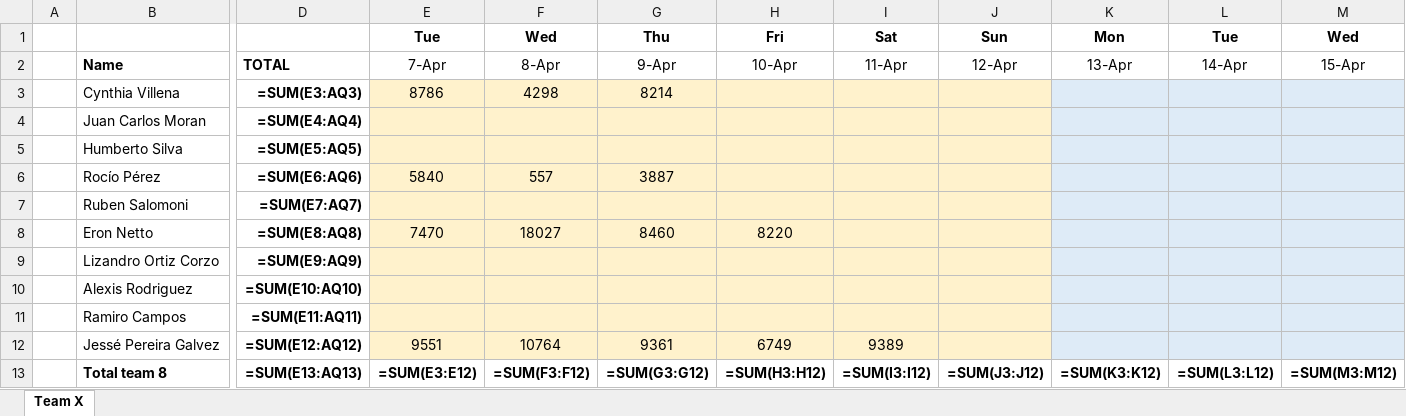
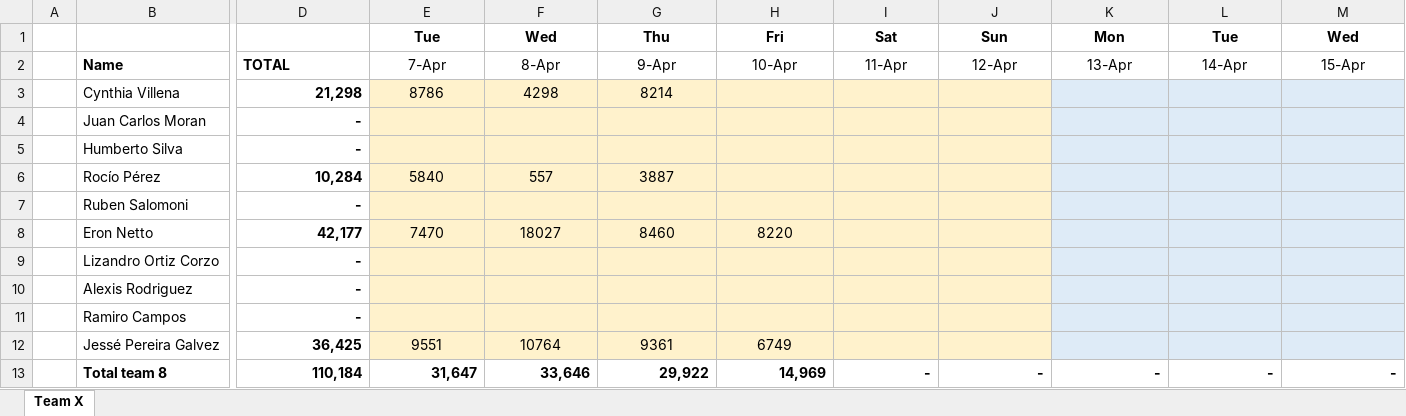
Before and after one commit to eronbfr/Team-8-STC-Nokia, an Excel workbook: step-tracking_Team8.xlsx, sheet Team X, drawn as a sheet; only a part is shown, gaps mark what is left out; values as stored, in another font and other column widths than the file's, no borders; formulas without a stored value are shown as written; removed rows and columns are numbered as before the commit, all else as after; rows hold the shown columns only; the diff names each change by its address in the sheet, - before the commit and + after, or states it on an @@ line.

Commit message:
Update step-tracking spreadsheet via dashboard

```diff
--- a/step-tracking_Team8.xlsx (sheet Team X)
+++ b/step-tracking_Team8.xlsx (sheet Team X)
-D3: =SUM(E3:AQ3)
+D3: 21,298
-D4: =SUM(E4:AQ4)
+D4: -
-D5: =SUM(E5:AQ5)
+D5: -
-D6: =SUM(E6:AQ6)
+D6: 10,284
-D7: =SUM(E7:AQ7)
+D7: -
-D8: =SUM(E8:AQ8)
+D8: 42,177
-D9: =SUM(E9:AQ9)
+D9: -
-D10: =SUM(E10:AQ10)
+D10: -
-D11: =SUM(E11:AQ11)
+D11: -
-D12: =SUM(E12:AQ12)
+D12: 36,425
-I12: 9389
+I12: (empty)
-row 13:  | Total team 8 | =SUM(E13:AQ13) | =SUM(E3:E12) | =SUM(F3:F12) | =SUM(G3:G12) | =SUM(H3:H12) | =SUM(I3:I12) | =SUM(J3:J12) | =SUM(K3:K12) | =SUM(L3:L12) | =SUM(M3:M12)
+row 13:  | Total team 8 | 110,184 | 31,647 | 33,646 | 29,922 | 14,969 | - | - | - | - | -
```
